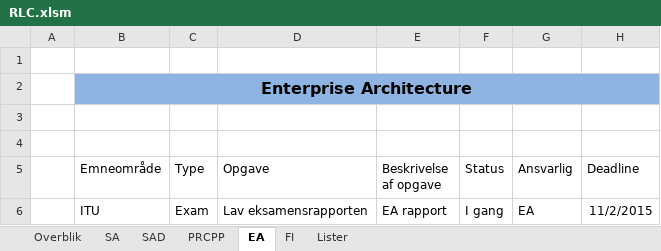
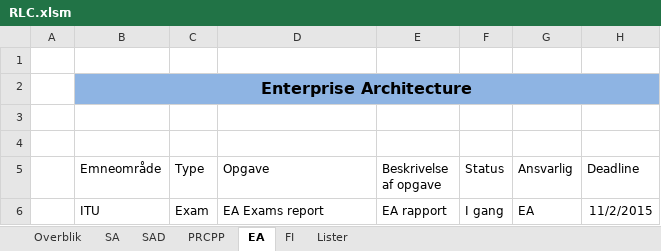
Before and after one commit to Ananochi/root, an Excel workbook: RLC.xlsm, sheet EA, drawn as a sheet; only a part is shown; values as stored, in another font and other column widths than the file's, no borders; table styles not drawn; the diff names each change by its address in the sheet, - before the commit and + after, or states it on an @@ line.

```diff
--- a/RLC.xlsm (sheet EA)
+++ b/RLC.xlsm (sheet EA)
-D6 (Opgave): Lav eksamensrapporten
+D6 (Opgave): EA Exams report
```
Also changed, not shown: sheet Overblik, sheet Lister, charts or pictures.
